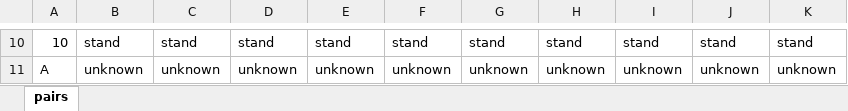
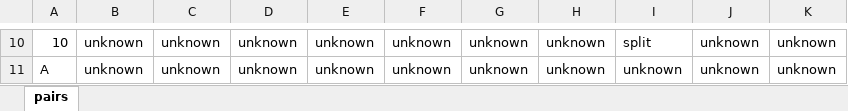
Before and after one commit to LB-norm/PA2_Blackjack, an Excel workbook: src/sim_results/pairs.xlsx, sheet pairs, drawn as a sheet; only a part is shown, gaps mark what is left out; values as stored, in another font and other column widths than the file's, no cell formats; the diff covers the shown part only; the diff names each change by its address in the sheet, - before the commit and + after, or states it on an @@ line.

```diff
--- a/src/sim_results/pairs.xlsx (sheet pairs)
+++ b/src/sim_results/pairs.xlsx (sheet pairs)
-B10: stand
+B10: unknown
-C10: stand
+C10: unknown
-D10: stand
+D10: unknown
-E10: stand
+E10: unknown
-F10: stand
+F10: unknown
-G10: stand
+G10: unknown
-H10: stand
+H10: unknown
-I10: stand
+I10: split
-J10: stand
+J10: unknown
-K10: stand
+K10: unknown
```
Also changed, not shown: 72 edited cells elsewhere in this sheet, cell formats, src/sim_results/hard.xlsx, src/sim_results/soft.xlsx, 9 other files.
